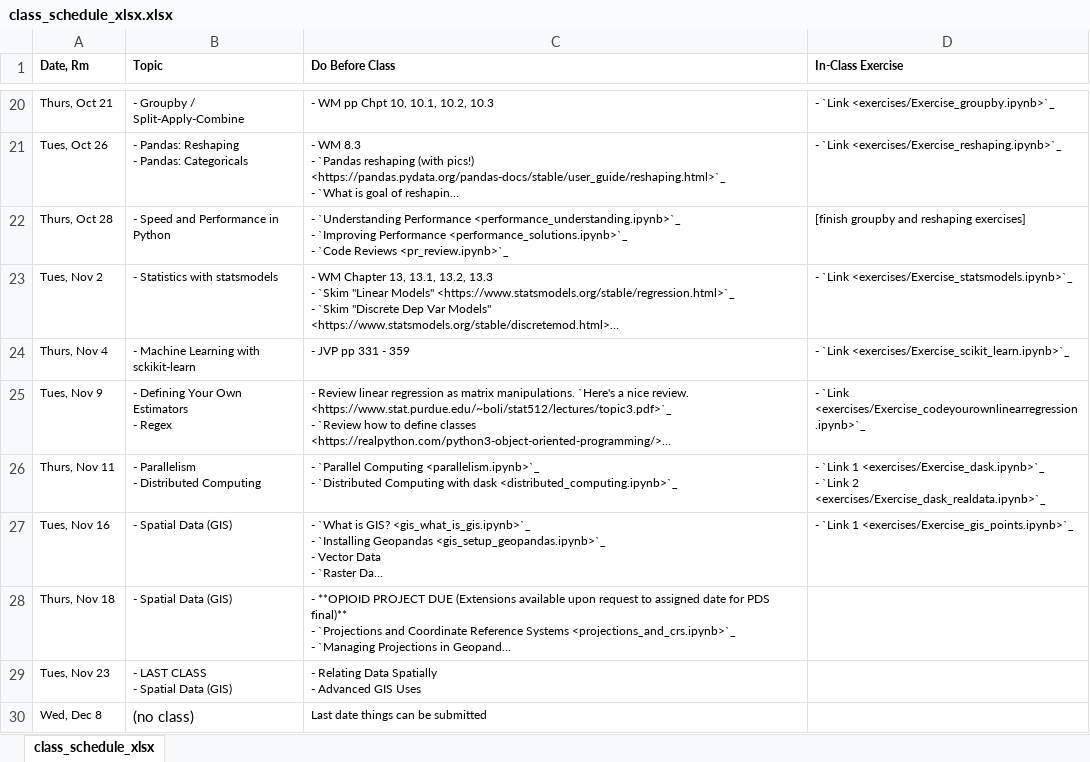
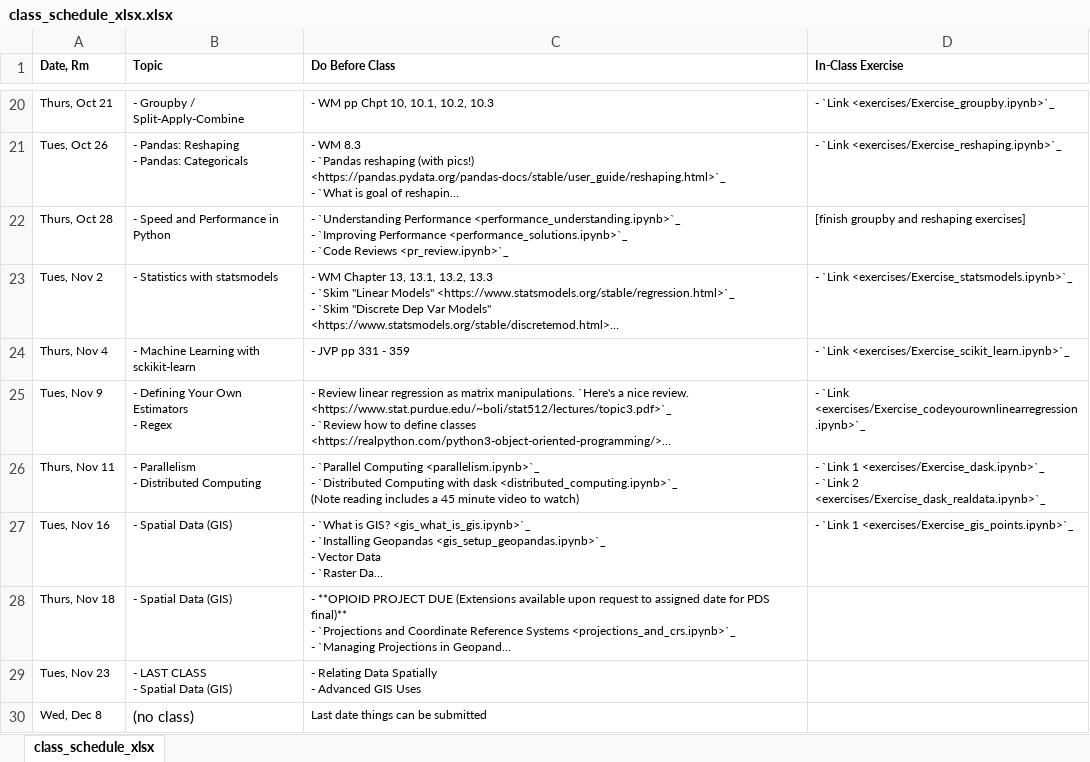
Before and after one commit to nickeubank/practicaldatascience_class, an Excel workbook: source/class_schedule_xlsx.xlsx, sheet class_schedule_xlsx, drawn as a sheet; only a part is shown, gaps mark what is left out; long unchanged cells end in …; values as stored, in another font and other column widths than the file's, no borders; ↵ is a line break in a cell; the diff names each change by its address in the sheet, - before the commit and + after, or states it on an @@ line.

Commit message:
update dask exercises

```diff
--- a/source/class_schedule_xlsx.xlsx (sheet class_schedule_xlsx)
+++ b/source/class_schedule_xlsx.xlsx (sheet class_schedule_xlsx)
-C26 (Do Before Class): …dask <distributed_computing.ipynb>`_
+C26 (Do Before Class): …dask <distributed_computing.ipynb>`_ ↵ (Note reading includes a 45 minute video to watch)
```
Also changed, not shown: 29 other files.
